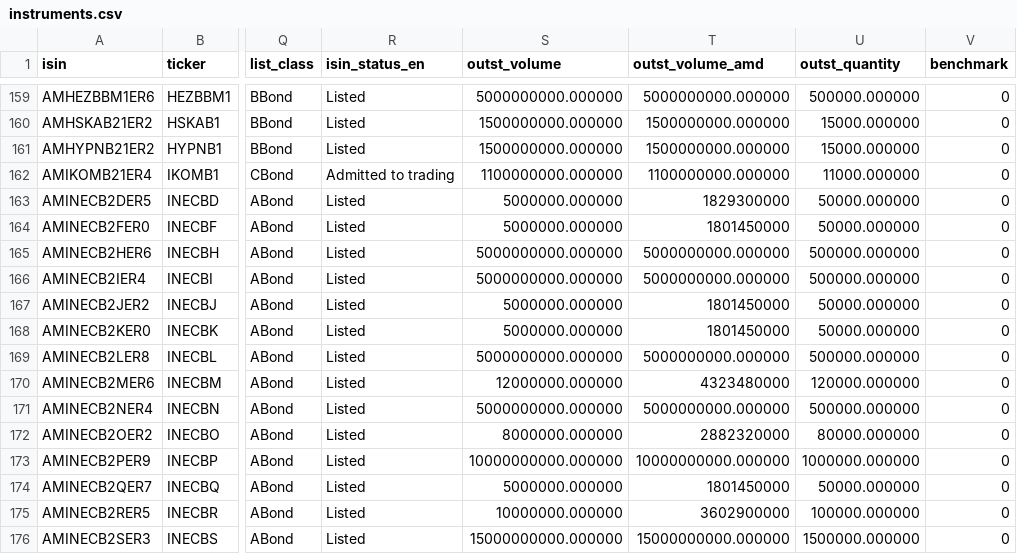
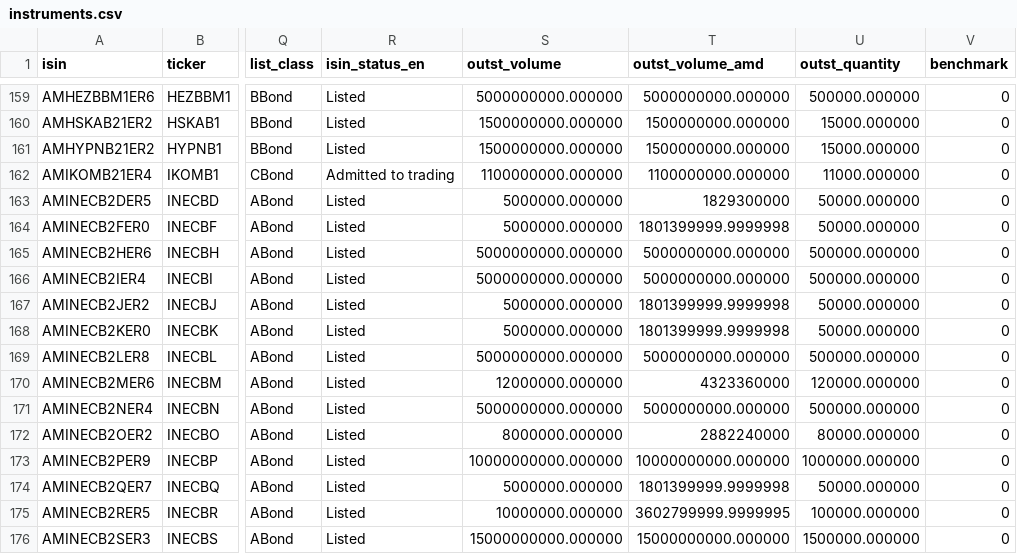
Before and after one commit to LianaJilavyan/amx-bond-monitor, a CSV file: data/instruments.csv, drawn as a sheet; only a part is shown, gaps mark what is left out; the diff covers the shown part only; the diff names each change by its address in the sheet, - before the commit and + after, or states it on an @@ line.

```diff
--- a/data/instruments.csv
+++ b/data/instruments.csv
-T164 (outst_volume_amd): 1801450000
+T164 (outst_volume_amd): 1801399999.9999998
-T167:T168 (outst_volume_amd): 1801450000
+T167:T168 (outst_volume_amd): 1801399999.9999998
-T170 (outst_volume_amd): 4323480000
+T170 (outst_volume_amd): 4323360000
-T172 (outst_volume_amd): 2882320000
+T172 (outst_volume_amd): 2882240000
-T174 (outst_volume_amd): 1801450000
+T174 (outst_volume_amd): 1801399999.9999998
-T175 (outst_volume_amd): 3602900000
+T175 (outst_volume_amd): 3602799999.9999995
```
Also changed, not shown: 1 added row and 99 edited cells elsewhere in this file, 4 other files.
